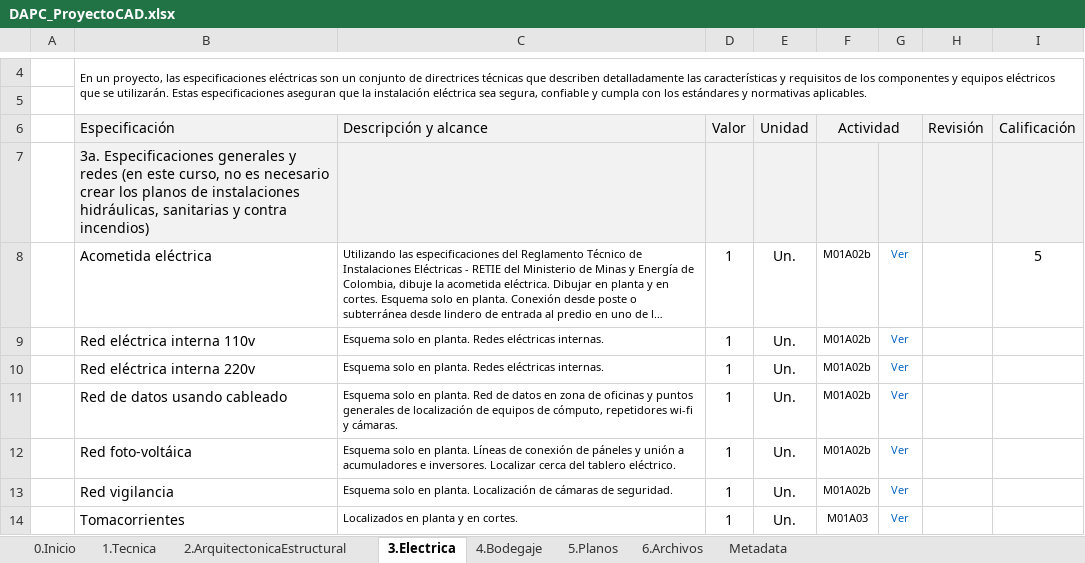
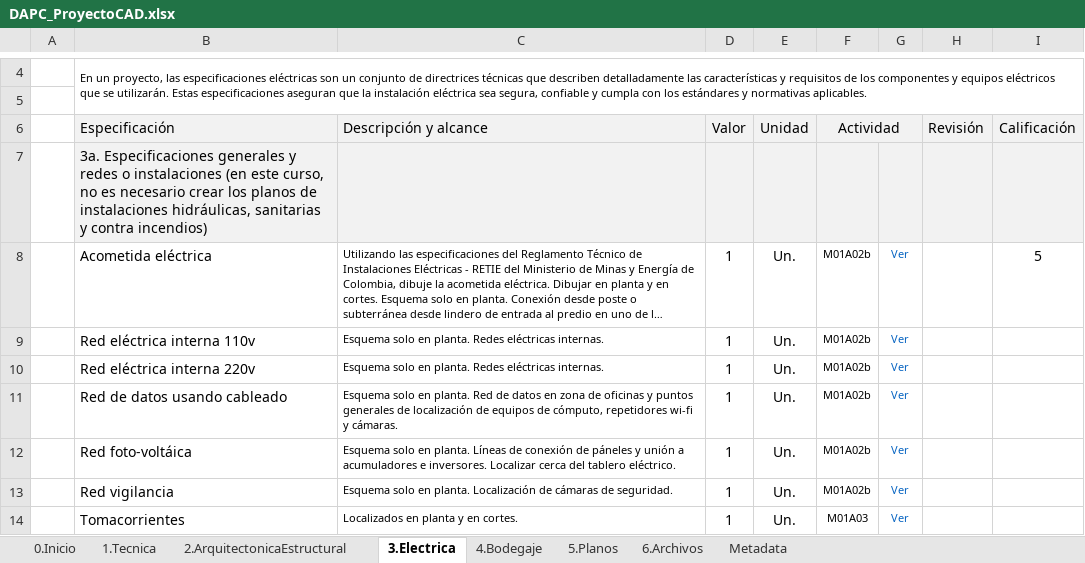
Before and after one commit to rcfdtools/R.DAPC, an Excel workbook: file/table/DAPC_ProyectoCAD.xlsx, sheet 3.Electrica, drawn as a sheet; only a part is shown, gaps mark what is left out; long unchanged cells end in …; values as stored, in another font and other column widths than the file's, no borders; the diff names each change by its address in the sheet, - before the commit and + after, or states it on an @@ line.

```diff
--- a/file/table/DAPC_ProyectoCAD.xlsx (sheet 3.Electrica)
+++ b/file/table/DAPC_ProyectoCAD.xlsx (sheet 3.Electrica)
-B7 (Especificación): …y redes (en este…
+B7 (Especificación): …y redes o instalaciones (en este…
```
Also changed, not shown: 1 other file.
